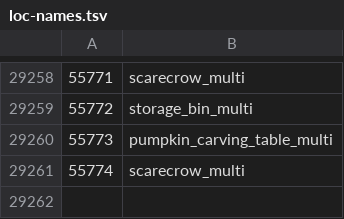
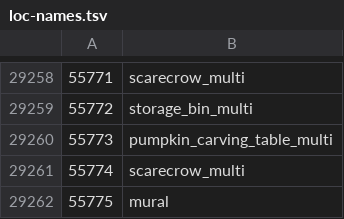
Before and after one commit to Joshua-F/cs2, a TSV file: src/main/resources/org/runestar/cs2/loc-names.tsv, drawn as a sheet; only a part is shown, gaps mark what is left out.

```diff
--- a/src/main/resources/org/runestar/cs2/loc-names.tsv
+++ b/src/main/resources/org/runestar/cs2/loc-names.tsv
@@ -29261 +29261,2 @@
 55774	scarecrow_multi
+55775	mural
```
Also changed, not shown: src/main/resources/org/runestar/cs2/model-names.tsv, src/main/resources/org/runestar/cs2/obj-names.tsv, 1 other file.
